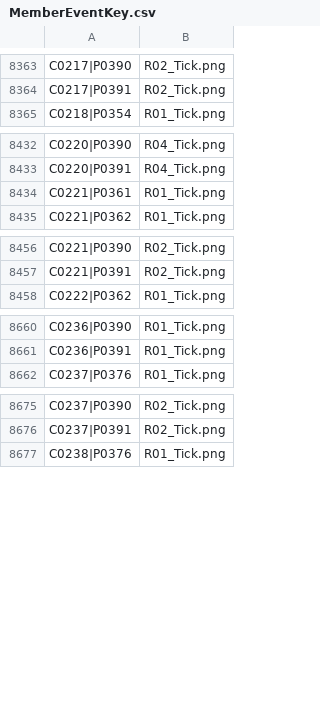
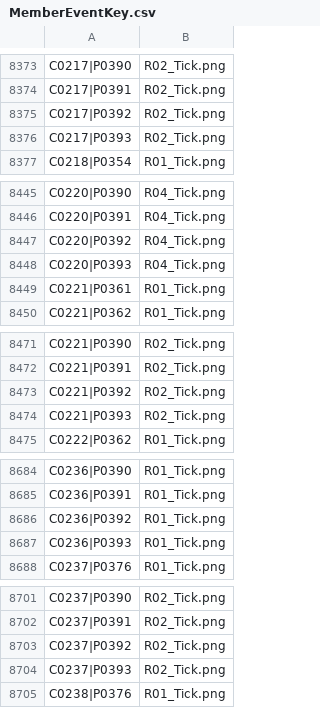
Before and after one commit to StephenLydall/CubPackImages, a CSV file: data/MemberEventKey.csv, drawn as a sheet; only a part is shown, gaps mark what is left out; the diff covers the shown part only.

```diff
--- a/data/MemberEventKey.csv
+++ b/data/MemberEventKey.csv
@@ -8364,2 +8374,4 @@ C0217|P0390,R02_Tick.png
 C0217|P0391,R02_Tick.png
+C0217|P0392,R02_Tick.png
+C0217|P0393,R02_Tick.png
 C0218|P0354,R01_Tick.png
@@ -8433,2 +8446,4 @@ C0220|P0390,R04_Tick.png
 C0220|P0391,R04_Tick.png
+C0220|P0392,R04_Tick.png
+C0220|P0393,R04_Tick.png
 C0221|P0361,R01_Tick.png
@@ -8457,2 +8472,4 @@ C0221|P0390,R02_Tick.png
 C0221|P0391,R02_Tick.png
+C0221|P0392,R02_Tick.png
+C0221|P0393,R02_Tick.png
 C0222|P0362,R01_Tick.png
@@ -8661,2 +8685,4 @@ C0236|P0390,R01_Tick.png
 C0236|P0391,R01_Tick.png
+C0236|P0392,R01_Tick.png
+C0236|P0393,R01_Tick.png
 C0237|P0376,R01_Tick.png
@@ -8676,2 +8702,4 @@ C0237|P0390,R02_Tick.png
 C0237|P0391,R02_Tick.png
+C0237|P0392,R02_Tick.png
+C0237|P0393,R02_Tick.png
 C0238|P0376,R01_Tick.png
```
Also changed, not shown: 34 added rows elsewhere in this file, MemberEventTimeline.csv, 2 other files.
